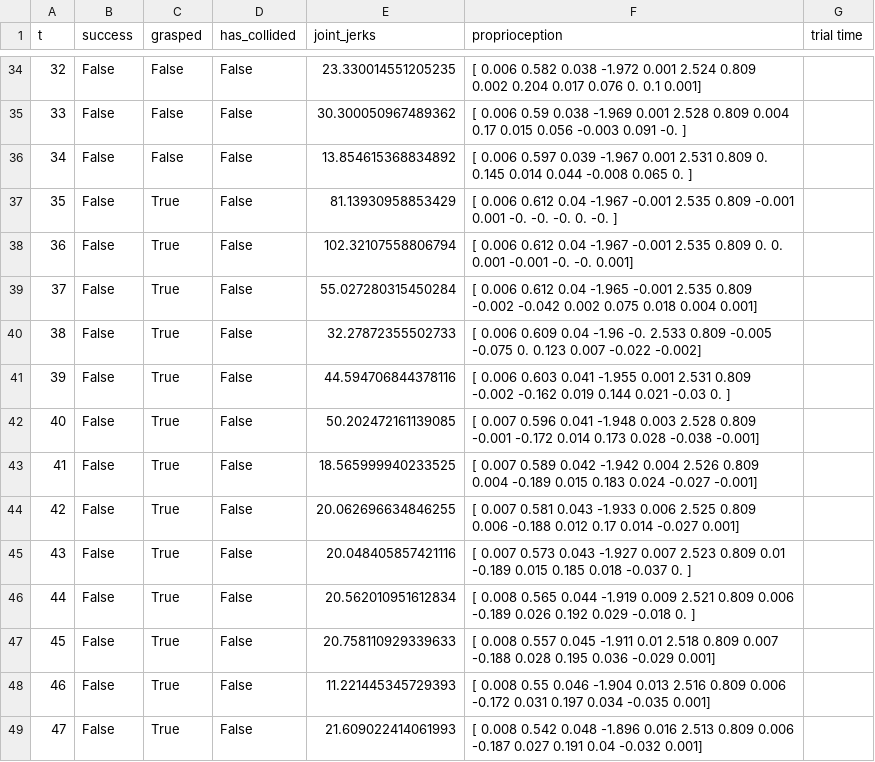
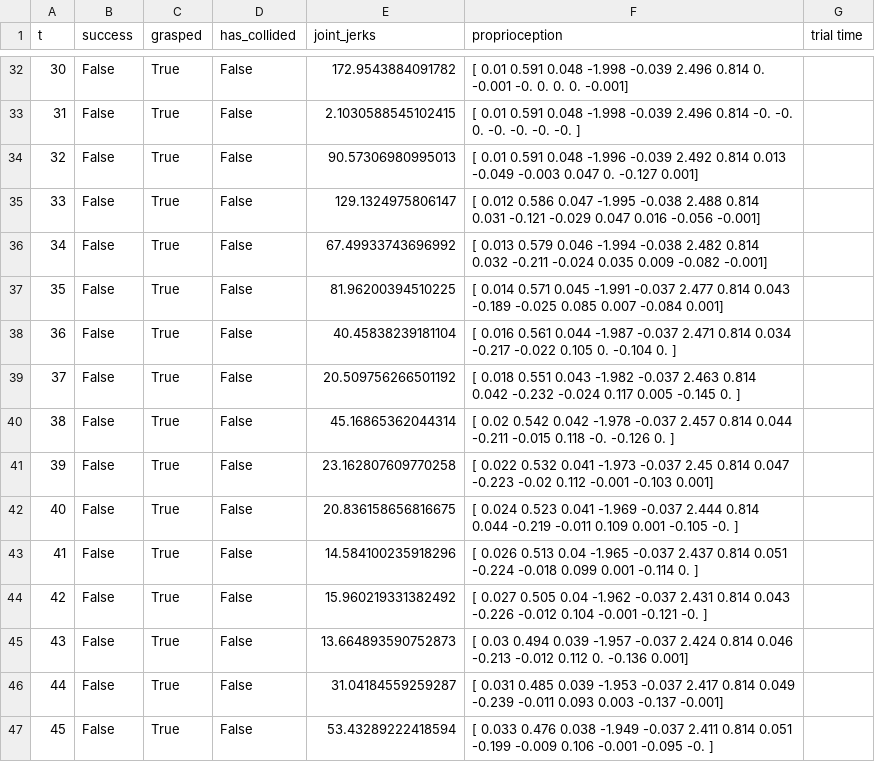
Before and after one commit to RL-Sim-to-Real/training, a CSV file: sim_to_real/real_franka_eval_logs/pick/joint_position_use_prop_True_trial_0.pkl.csv, drawn as a sheet; only a part is shown, gaps mark what is left out; addresses are those after the commit; the diff covers the shown part only; the diff names each change by its address in the sheet, - before the commit and + after, or states it on an @@ line.

```diff
--- a/sim_to_real/real_franka_eval_logs/pick/joint_position_use_prop_True_trial_0.pkl.csv
+++ b/sim_to_real/real_franka_eval_logs/pick/joint_position_use_prop_True_trial_0.pkl.csv
@@ column A (t) renumbered from row 15 down @@
-C32:C34 (grasped): False
+C32:C34 (grasped): True
-E32 (joint_jerks): 23.330014551205235
+E32 (joint_jerks): 172.9543884091782
-F32 (proprioception): [ 0.006 0.582 0.038 -1.972 0.001 2.524 0.809 0.002 0.204 0.017 0.076 0. 0.1 0.001]
+F32 (proprioception): [ 0.01 0.591 0.048 -1.998 -0.039 2.496 0.814 0. -0.001 -0. 0. 0. 0. -0.001]
-E33 (joint_jerks): 30.300050967489362
+E33 (joint_jerks): 2.1030588545102415
-F33 (proprioception): [ 0.006 0.59 0.038 -1.969 0.001 2.528 0.809 0.004 0.17 0.015 0.056 -0.003 0.091 -0. ]
+F33 (proprioception): [ 0.01 0.591 0.048 -1.998 -0.039 2.496 0.814 -0. -0. 0. -0. -0. -0. -0. ]
-E34 (joint_jerks): 13.854615368834892
+E34 (joint_jerks): 90.57306980995013
-F34 (proprioception): [ 0.006 0.597 0.039 -1.967 0.001 2.531 0.809 0. 0.145 0.014 0.044 -0.008 0.065 0. ]
+F34 (proprioception): [ 0.01 0.591 0.048 -1.996 -0.039 2.492 0.814 0.013 -0.049 -0.003 0.047 0. -0.127 0.001]
-E35 (joint_jerks): 81.13930958853429
+E35 (joint_jerks): 129.1324975806147
-F35 (proprioception): [ 0.006 0.612 0.04 -1.967 -0.001 2.535 0.809 -0.001 0.001 -0. -0. -0. 0. -0. ]
+F35 (proprioception): [ 0.012 0.586 0.047 -1.995 -0.038 2.488 0.814 0.031 -0.121 -0.029 0.047 0.016 -0.056 -0.001]
-E36 (joint_jerks): 102.32107558806794
+E36 (joint_jerks): 67.49933743696992
-F36 (proprioception): [ 0.006 0.612 0.04 -1.967 -0.001 2.535 0.809 0. 0. 0.001 -0.001 -0. -0. 0.001]
+F36 (proprioception): [ 0.013 0.579 0.046 -1.994 -0.038 2.482 0.814 0.032 -0.211 -0.024 0.035 0.009 -0.082 -0.001]
-E37 (joint_jerks): 55.027280315450284
+E37 (joint_jerks): 81.96200394510225
-F37 (proprioception): [ 0.006 0.612 0.04 -1.965 -0.001 2.535 0.809 -0.002 -0.042 0.002 0.075 0.018 0.004 0.001]
+F37 (proprioception): [ 0.014 0.571 0.045 -1.991 -0.037 2.477 0.814 0.043 -0.189 -0.025 0.085 0.007 -0.084 0.001]
-E38 (joint_jerks): 32.27872355502733
+E38 (joint_jerks): 40.45838239181104
-F38 (proprioception): [ 0.006 0.609 0.04 -1.96 -0. 2.533 0.809 -0.005 -0.075 0. 0.123 0.007 -0.022 -0.002]
+F38 (proprioception): [ 0.016 0.561 0.044 -1.987 -0.037 2.471 0.814 0.034 -0.217 -0.022 0.105 0. -0.104 0. ]
-E39 (joint_jerks): 44.594706844378116
+E39 (joint_jerks): 20.509756266501192
-F39 (proprioception): [ 0.006 0.603 0.041 -1.955 0.001 2.531 0.809 -0.002 -0.162 0.019 0.144 0.021 -0.03 0. ]
+F39 (proprioception): [ 0.018 0.551 0.043 -1.982 -0.037 2.463 0.814 0.042 -0.232 -0.024 0.117 0.005 -0.145 0. ]
-E40 (joint_jerks): 50.202472161139085
+E40 (joint_jerks): 45.16865362044314
-F40 (proprioception): [ 0.007 0.596 0.041 -1.948 0.003 2.528 0.809 -0.001 -0.172 0.014 0.173 0.028 -0.038 -0.001]
+F40 (proprioception): [ 0.02 0.542 0.042 -1.978 -0.037 2.457 0.814 0.044 -0.211 -0.015 0.118 -0. -0.126 0. ]
-E41 (joint_jerks): 18.565999940233525
+E41 (joint_jerks): 23.162807609770258
-F41 (proprioception): [ 0.007 0.589 0.042 -1.942 0.004 2.526 0.809 0.004 -0.189 0.015 0.183 0.024 -0.027 -0.001]
+F41 (proprioception): [ 0.022 0.532 0.041 -1.973 -0.037 2.45 0.814 0.047 -0.223 -0.02 0.112 -0.001 -0.103 0.001]
-E42 (joint_jerks): 20.062696634846255
+E42 (joint_jerks): 20.836158656816675
-F42 (proprioception): [ 0.007 0.581 0.043 -1.933 0.006 2.525 0.809 0.006 -0.188 0.012 0.17 0.014 -0.027 0.001]
+F42 (proprioception): [ 0.024 0.523 0.041 -1.969 -0.037 2.444 0.814 0.044 -0.219 -0.011 0.109 0.001 -0.105 -0. ]
-E43 (joint_jerks): 20.048405857421116
+E43 (joint_jerks): 14.584100235918296
-F43 (proprioception): [ 0.007 0.573 0.043 -1.927 0.007 2.523 0.809 0.01 -0.189 0.015 0.185 0.018 -0.037 0. ]
+F43 (proprioception): [ 0.026 0.513 0.04 -1.965 -0.037 2.437 0.814 0.051 -0.224 -0.018 0.099 0.001 -0.114 0. ]
-E44 (joint_jerks): 20.562010951612834
+E44 (joint_jerks): 15.960219331382492
-F44 (proprioception): [ 0.008 0.565 0.044 -1.919 0.009 2.521 0.809 0.006 -0.189 0.026 0.192 0.029 -0.018 0. ]
+F44 (proprioception): [ 0.027 0.505 0.04 -1.962 -0.037 2.431 0.814 0.043 -0.226 -0.012 0.104 -0.001 -0.121 -0. ]
-E45 (joint_jerks): 20.758110929339633
+E45 (joint_jerks): 13.664893590752873
-F45 (proprioception): [ 0.008 0.557 0.045 -1.911 0.01 2.518 0.809 0.007 -0.188 0.028 0.195 0.036 -0.029 0.001]
+F45 (proprioception): [ 0.03 0.494 0.039 -1.957 -0.037 2.424 0.814 0.046 -0.213 -0.012 0.112 0. -0.136 0.001]
-E46 (joint_jerks): 11.221445345729393
+E46 (joint_jerks): 31.04184559259287
-F46 (proprioception): [ 0.008 0.55 0.046 -1.904 0.013 2.516 0.809 0.006 -0.172 0.031 0.197 0.034 -0.035 0.001]
+F46 (proprioception): [ 0.031 0.485 0.039 -1.953 -0.037 2.417 0.814 0.049 -0.239 -0.011 0.093 0.003 -0.137 -0.001]
-E47 (joint_jerks): 21.609022414061993
+E47 (joint_jerks): 53.43289222418594
-F47 (proprioception): [ 0.008 0.542 0.048 -1.896 0.016 2.513 0.809 0.006 -0.187 0.027 0.191 0.04 -0.032 0.001]
+F47 (proprioception): [ 0.033 0.476 0.038 -1.949 -0.037 2.411 0.814 0.051 -0.199 -0.009 0.106 -0.001 -0.095 -0. ]
```
Also changed, not shown: 2 removed rows and 74 edited cells elsewhere in this file, sim_to_real/real_franka_eval_logs/pick/joint_position_use_prop_True_trial_1.pkl.csv, 52 other files.
